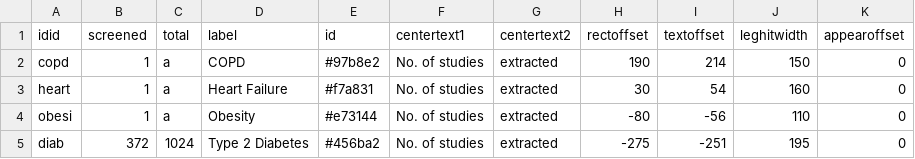
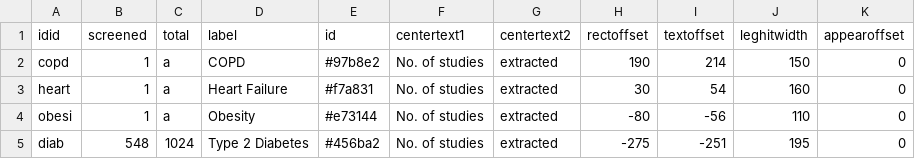
Before and after one commit to compar-eu/infograph, a CSV file: rct_extracted.csv, drawn as a sheet.

Commit message:
Update rct_extracted.csv

```diff
--- a/rct_extracted.csv
+++ b/rct_extracted.csv
@@ -4,2 +4,2 @@ heart,1,a,Heart Failure,#f7a831,No. of studies,extracted,30,54,160,0
 obesi,1,a,Obesity,#e73144,No. of studies,extracted,-80,-56,110,0
-diab,372,1024,Type 2 Diabetes,#456ba2,No. of studies,extracted,-275,-251,195,0
+diab,548,1024,Type 2 Diabetes,#456ba2,No. of studies,extracted,-275,-251,195,0
```
